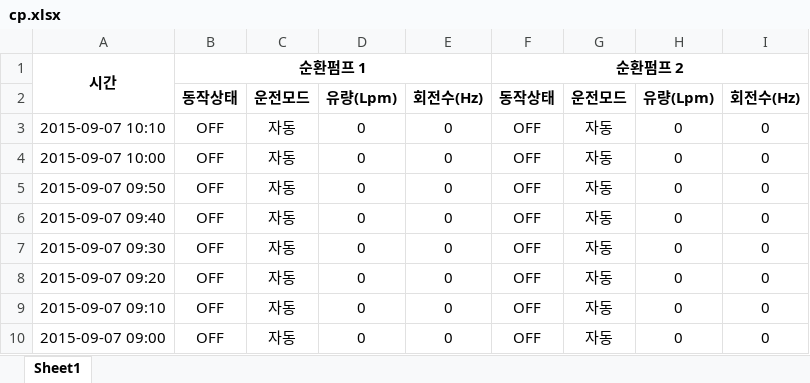
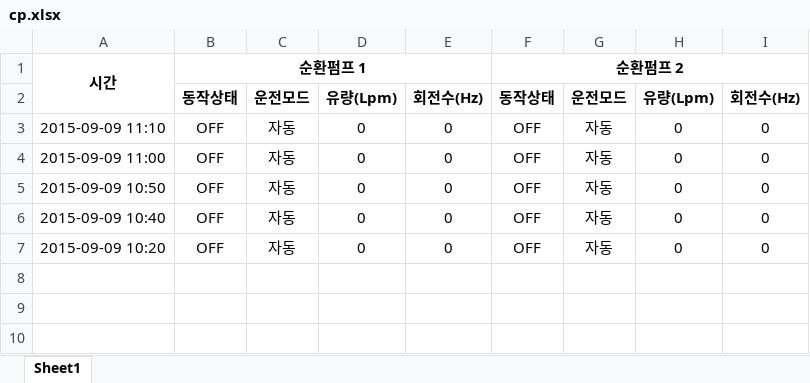
Before and after one commit to ggclub/myproject1, an Excel workbook: database/cp.xlsx, sheet Sheet1, drawn as a sheet; values as stored, in another font and other column widths than the file's, no borders; removed rows and columns are numbered as before the commit, all else as after; the diff names each change by its address in the sheet, - before the commit and + after, or states it on an @@ line.

```diff
--- a/database/cp.xlsx (sheet Sheet1)
+++ b/database/cp.xlsx (sheet Sheet1)
-A3: 2015-09-07 10:10
+A3: 2015-09-09 11:10
-A4: 2015-09-07 10:00
+A4: 2015-09-09 11:00
-A5: 2015-09-07 09:50
+A5: 2015-09-09 10:50
-A6: 2015-09-07 09:40
+A6: 2015-09-09 10:40
-row 7: 2015-09-07 09:30 | OFF | 자동 | 0 | 0 | OFF | 자동 | 0 | 0
-A7: 2015-09-07 09:20
+A7: 2015-09-09 10:20
-row 9: 2015-09-07 09:10 | OFF | 자동 | 0 | 0 | OFF | 자동 | 0 | 0
-row 10: 2015-09-07 09:00 | OFF | 자동 | 0 | 0 | OFF | 자동 | 0 | 0
```
Also changed, not shown: database/ciu.xlsx, database/dwp.xlsx, 30 other files.
